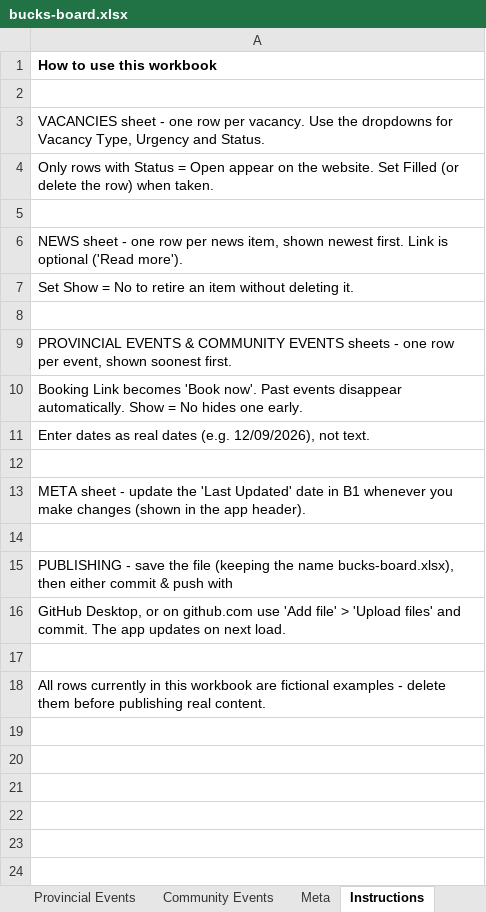
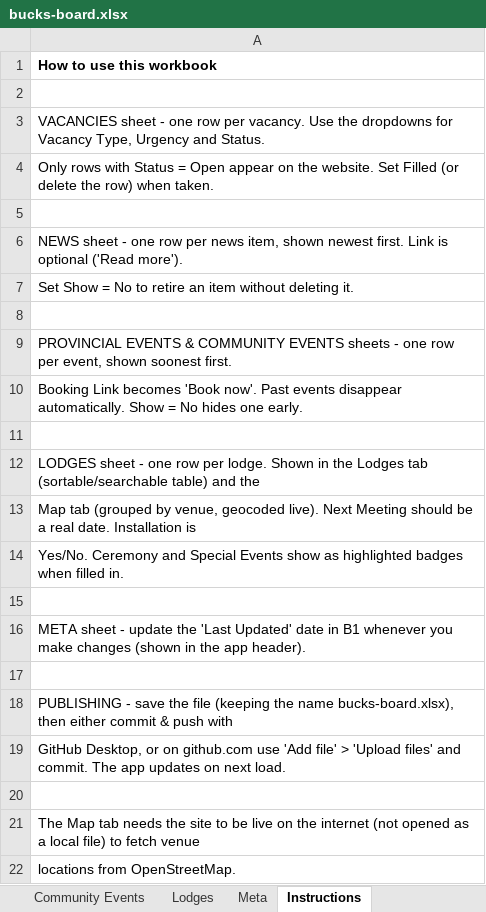
Before and after one commit to JamesMKOH/bucksnoticeboard, an Excel workbook: bucks-board.xlsx, sheet Instructions, drawn as a sheet; values as stored, in another font and other column widths than the file's, no borders; addresses are those after the commit; the diff names each change by its address in the sheet, - before the commit and + after, or states it on an @@ line.

Commit message:
combining lodge meeting data

```diff
--- a/bucks-board.xlsx (sheet Instructions)
+++ b/bucks-board.xlsx (sheet Instructions)
+sheet tab: Lodges
+row 11: (empty)
-A12: Enter dates as real dates (e.g. 12/09/2026), not text.
+A12: LODGES sheet - one row per lodge. Shown in the Lodges tab (sortable/searchable table) and the
+row 13: Map tab (grouped by venue, geocoded live). Next Meeting should be a real date. Installation is
+row 14: Yes/No. Ceremony and Special Events show as highlighted badges when filled in.
-A21: All rows currently in this workbook are fictional examples - delete them before publishing real content.
+A21: The Map tab needs the site to be live on the internet (not opened as a local file) to fetch venue
+row 22: locations from OpenStreetMap.
```
Also changed, not shown: sheet Vacancies, sheet News, sheet Provincial Events, sheet Community Events, 1 other file.
